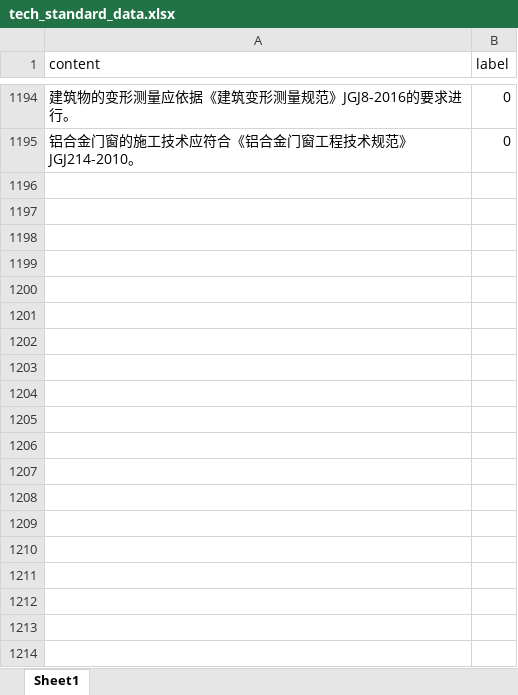
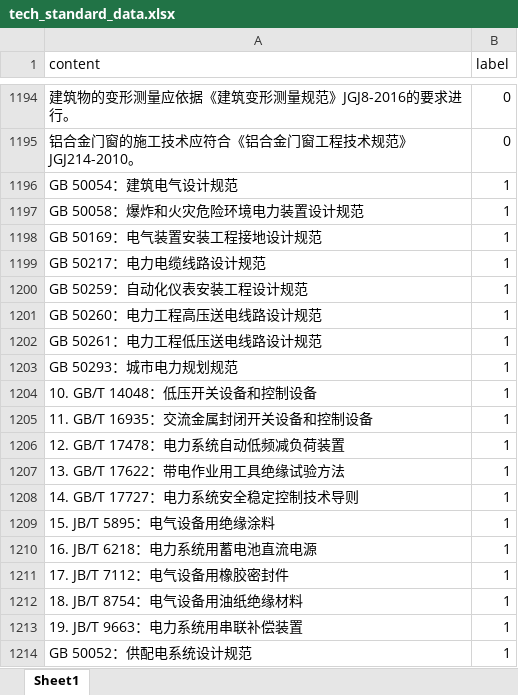
Before and after one commit to imnbwd/tech_bid_ex, an Excel workbook: training/data/tech_standard_data.xlsx, sheet Sheet1, drawn as a sheet; only a part is shown, gaps mark what is left out; values as stored, in another font and other column widths than the file's, no borders; the diff covers the shown part only; the diff names each change by its address in the sheet, - before the commit and + after, or states it on an @@ line.

```diff
--- a/training/data/tech_standard_data.xlsx (sheet Sheet1)
+++ b/training/data/tech_standard_data.xlsx (sheet Sheet1)
+row 1196: GB 50054：建筑电气设计规范 | 1
+row 1197: GB 50058：爆炸和火灾危险环境电力装置设计规范 | 1
+row 1198: GB 50169：电气装置安装工程接地设计规范 | 1
+row 1199: GB 50217：电力电缆线路设计规范 | 1
+row 1200: GB 50259：自动化仪表安装工程设计规范 | 1
+row 1201: GB 50260：电力工程高压送电线路设计规范 | 1
+row 1202: GB 50261：电力工程低压送电线路设计规范 | 1
+row 1203: GB 50293：城市电力规划规范 | 1
+row 1204: 10. GB/T 14048：低压开关设备和控制设备 | 1
+row 1205: 11. GB/T 16935：交流金属封闭开关设备和控制设备 | 1
+row 1206: 12. GB/T 17478：电力系统自动低频减负荷装置 | 1
+row 1207: 13. GB/T 17622：带电作业用工具绝缘试验方法 | 1
+row 1208: 14. GB/T 17727：电力系统安全稳定控制技术导则 | 1
+row 1209: 15. JB/T 5895：电气设备用绝缘涂料 | 1
+row 1210: 16. JB/T 6218：电力系统用蓄电池直流电源 | 1
+row 1211: 17. JB/T 7112：电气设备用橡胶密封件 | 1
+row 1212: 18. JB/T 8754：电气设备用油纸绝缘材料 | 1
+row 1213: 19. JB/T 9663：电力系统用串联补偿装置 | 1
+row 1214: GB 50052：供配电系统设计规范 | 1
```
Also changed, not shown: 59 added rows elsewhere in this sheet, 2 other files.
